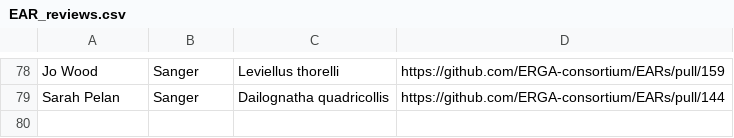
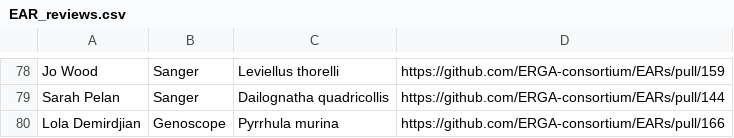
Before and after one commit to ERGA-consortium/EARs, a CSV file: rev/EAR_reviews.csv, drawn as a sheet; only a part is shown, gaps mark what is left out.

```diff
--- a/rev/EAR_reviews.csv
+++ b/rev/EAR_reviews.csv
@@ -79 +79,2 @@ Jo Wood,Sanger,Leviellus thorelli,https://github.com/ERGA-consortium/EARs/pull/1
 Sarah Pelan,Sanger,Dailognatha quadricollis,https://github.com/ERGA-consortium/EARs/pull/144
+Lola Demirdjian,Genoscope,Pyrrhula murina,https://github.com/ERGA-consortium/EARs/pull/166
```
